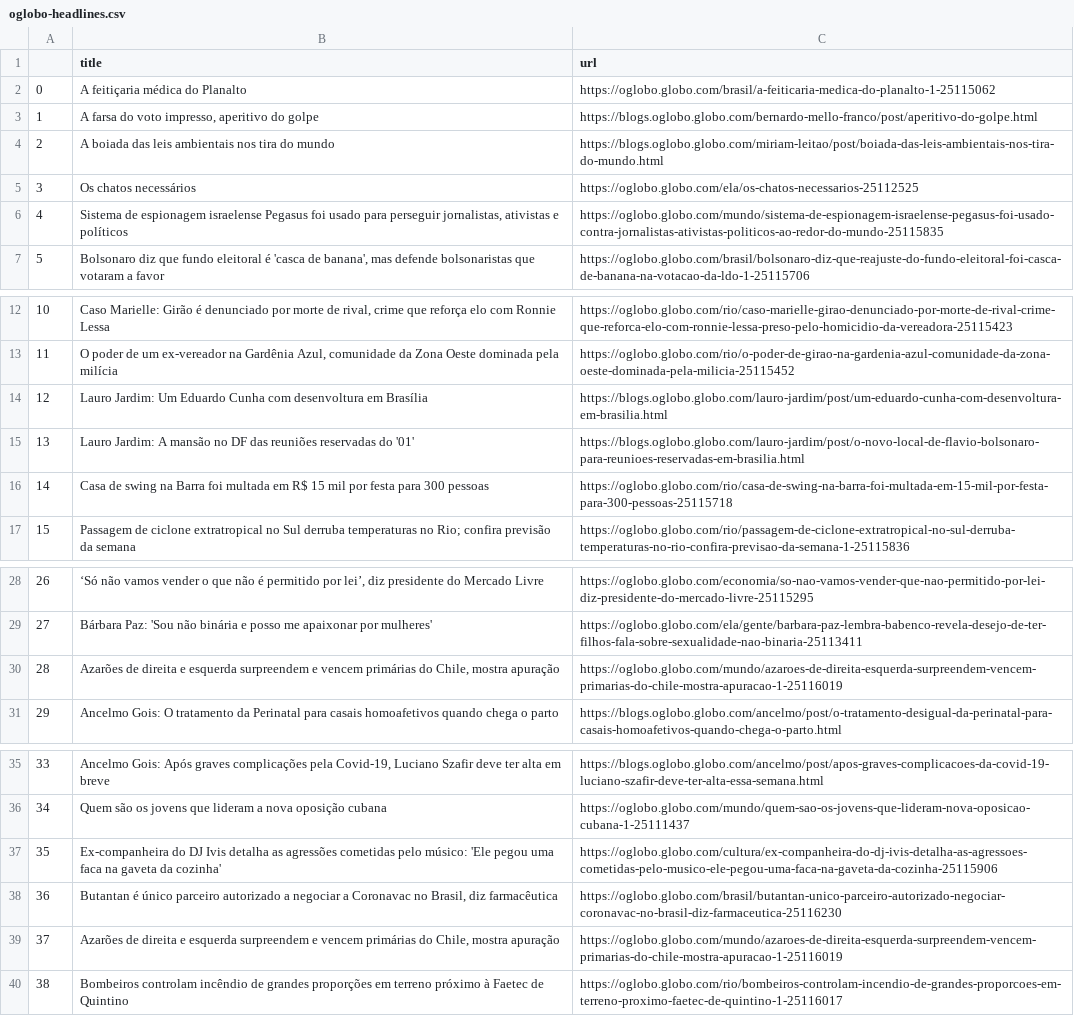
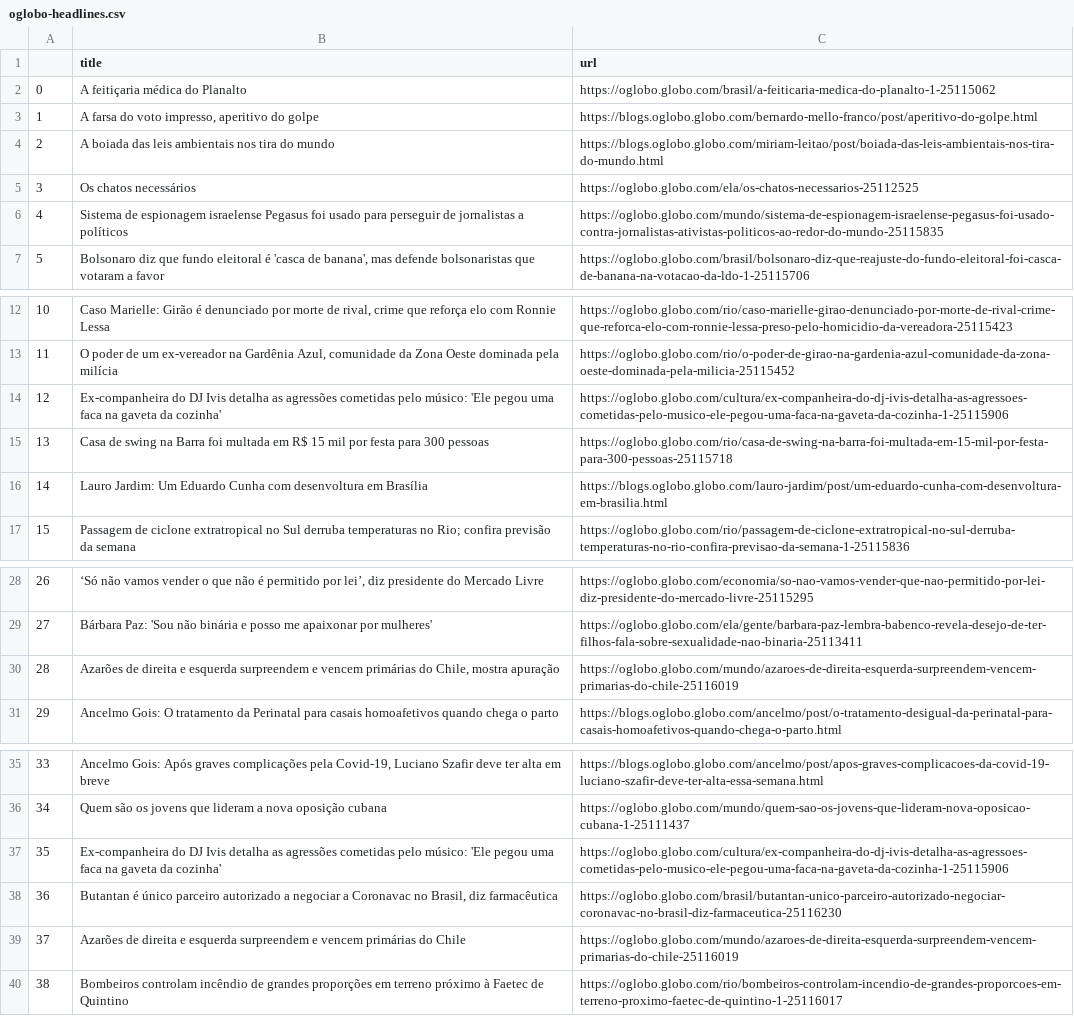
Before and after one commit to belisards/oglobo_headlines, a CSV file: oglobo-headlines.csv, drawn as a sheet; only a part is shown, gaps mark what is left out.

```diff
--- a/oglobo-headlines.csv
+++ b/oglobo-headlines.csv
@@ -5,3 +5,3 @@
 3,Os chatos necessários,https://oglobo.globo.com/ela/os-chatos-necessarios-25112525
-4," Sistema de espionagem israelense Pegasus foi usado para perseguir jornalistas, ativistas e políticos ",https://oglobo.globo.com/mundo/sistema-de-espionagem-israelense-pegasus-foi-usado-contra-jornalistas-ativistas-politicos-ao-redor-do-mundo-25115835
+4, Sistema de espionagem israelense Pegasus foi usado para perseguir de jornalistas a políticos ,https://oglobo.globo.com/mundo/sistema-de-espionagem-israelense-pegasus-foi-usado-contra-jornalistas-ativistas-politicos-ao-redor-do-mundo-25115835
 5,"Bolsonaro diz que fundo eleitoral é 'casca de banana', mas defende bolsonaristas que votaram a favor",https://oglobo.globo.com/brasil/bolsonaro-diz-que-reajuste-do-fundo-eleitoral-foi-casca-de-banana-na-votacao-da-ldo-1-25115706
@@ -13,11 +13,11 @@
 11,"O poder de um ex-vereador na Gardênia Azul, comunidade da Zona Oeste dominada pela milícia",https://oglobo.globo.com/rio/o-poder-de-girao-na-gardenia-azul-comunidade-da-zona-oeste-dominada-pela-milicia-25115452
-12,"
-Lauro Jardim: Um Eduardo Cunha com desenvoltura em Brasília
-",https://blogs.oglobo.globo.com/lauro-jardim/post/um-eduardo-cunha-com-desenvoltura-em-brasilia.html
-13,"
-Lauro Jardim: A mansão no DF das reuniões reservadas do '01'
-",https://blogs.oglobo.globo.com/lauro-jardim/post/o-novo-local-de-flavio-bolsonaro-para-reunioes-reservadas-em-brasilia.html
-14,"
-Casa de swing na Barra foi multada em R$ 15 mil por festa para 300 pessoas
-",https://oglobo.globo.com/rio/casa-de-swing-na-barra-foi-multada-em-15-mil-por-festa-para-300-pessoas-25115718
+12,"
+Ex-companheira do DJ Ivis detalha as agressões cometidas pelo músico: 'Ele pegou uma faca na gaveta da cozinha'
+",https://oglobo.globo.com/cultura/ex-companheira-do-dj-ivis-detalha-as-agressoes-cometidas-pelo-musico-ele-pegou-uma-faca-na-gaveta-da-cozinha-1-25115906
+13,"
+Casa de swing na Barra foi multada em R$ 15 mil por festa para 300 pessoas
+",https://oglobo.globo.com/rio/casa-de-swing-na-barra-foi-multada-em-15-mil-por-festa-para-300-pessoas-25115718
+14,"
+Lauro Jardim: Um Eduardo Cunha com desenvoltura em Brasília
+",https://blogs.oglobo.globo.com/lauro-jardim/post/um-eduardo-cunha-com-desenvoltura-em-brasilia.html
 15,"
@@ -39,5 +39,5 @@ Bárbara Paz: 'Sou não binária e posso me apaixonar por mulheres'
 ",https://oglobo.globo.com/ela/gente/barbara-paz-lembra-babenco-revela-desejo-de-ter-filhos-fala-sobre-sexualidade-nao-binaria-25113411
-28,"
-Azarões de direita e esquerda surpreendem e vencem primárias do Chile, mostra apuração
-",https://oglobo.globo.com/mundo/azaroes-de-direita-esquerda-surpreendem-vencem-primarias-do-chile-mostra-apuracao-1-25116019
+28,"
+Azarões de direita e esquerda surpreendem e vencem primárias do Chile, mostra apuração
+",https://oglobo.globo.com/mundo/azaroes-de-direita-esquerda-surpreendem-vencem-primarias-do-chile-25116019
 29,"
@@ -50,5 +50,5 @@ Ancelmo Gois: O tratamento da Perinatal para casais homoafetivos quando chega o
 34,Quem são os jovens que lideram a nova oposição cubana ,https://oglobo.globo.com/mundo/quem-sao-os-jovens-que-lideram-nova-oposicao-cubana-1-25111437
-35, Ex-companheira do DJ Ivis detalha as agressões cometidas pelo músico: 'Ele pegou uma faca na gaveta da cozinha' ,https://oglobo.globo.com/cultura/ex-companheira-do-dj-ivis-detalha-as-agressoes-cometidas-pelo-musico-ele-pegou-uma-faca-na-gaveta-da-cozinha-25115906
+35, Ex-companheira do DJ Ivis detalha as agressões cometidas pelo músico: 'Ele pegou uma faca na gaveta da cozinha' ,https://oglobo.globo.com/cultura/ex-companheira-do-dj-ivis-detalha-as-agressoes-cometidas-pelo-musico-ele-pegou-uma-faca-na-gaveta-da-cozinha-1-25115906
 36," Butantan é único parceiro autorizado a negociar a Coronavac no Brasil, diz farmacêutica ",https://oglobo.globo.com/brasil/butantan-unico-parceiro-autorizado-negociar-coronavac-no-brasil-diz-farmaceutica-25116230
-37," Azarões de direita e esquerda surpreendem e vencem primárias do Chile, mostra apuração ",https://oglobo.globo.com/mundo/azaroes-de-direita-esquerda-surpreendem-vencem-primarias-do-chile-mostra-apuracao-1-25116019
+37, Azarões de direita e esquerda surpreendem e vencem primárias do Chile ,https://oglobo.globo.com/mundo/azaroes-de-direita-esquerda-surpreendem-vencem-primarias-do-chile-25116019
 38, Bombeiros controlam incêndio de grandes proporções em terreno próximo à Faetec de Quintino ,https://oglobo.globo.com/rio/bombeiros-controlam-incendio-de-grandes-proporcoes-em-terreno-proximo-faetec-de-quintino-1-25116017
```
